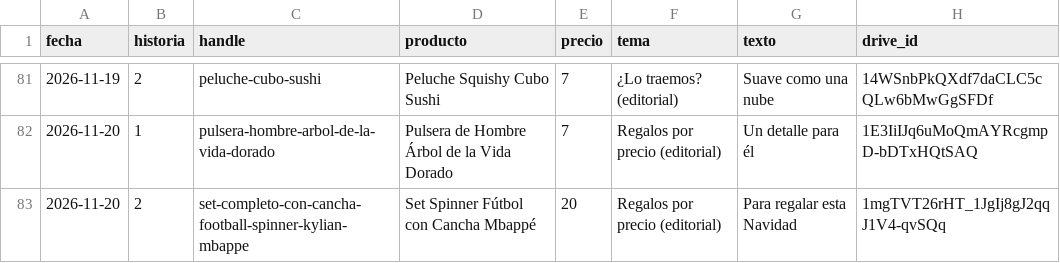
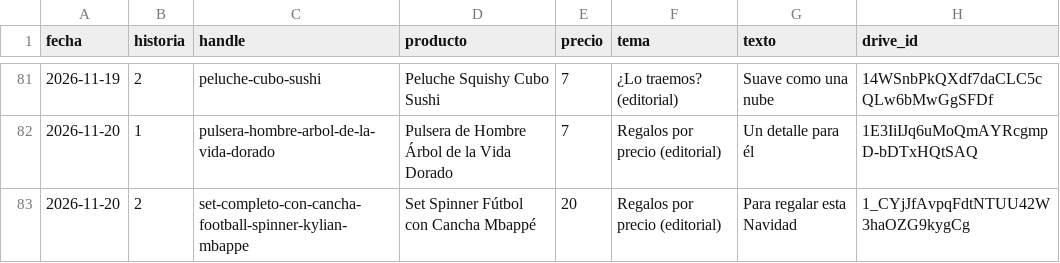
Before and after one commit to ddonoso1992-eng/Kimo-historias, a CSV file: registro.csv, drawn as a sheet; only a part is shown, gaps mark what is left out.

```diff
--- a/registro.csv
+++ b/registro.csv
@@ -82,2 +82,2 @@ fecha,historia,handle,producto,precio,tema,texto,drive_id
 2026-11-20,1,pulsera-hombre-arbol-de-la-vida-dorado,Pulsera de Hombre Árbol de la Vida Dorado,7,Regalos por precio (editorial),Un detalle para él,1E3IiIJq6uMoQmAYRcgmpD-bDTxHQtSAQ
-2026-11-20,2,set-completo-con-cancha-football-spinner-kylian-mbappe,Set Spinner Fútbol con Cancha Mbappé,20,Regalos por precio (editorial),Para regalar esta Navidad,1mgTVT26rHT_1JgIj8gJ2qqJ1V4-qvSQq
+2026-11-20,2,set-completo-con-cancha-football-spinner-kylian-mbappe,Set Spinner Fútbol con Cancha Mbappé,20,Regalos por precio (editorial),Para regalar esta Navidad,1_CYjJfAvpqFdtNTUU42W3haOZG9kygCg
```
